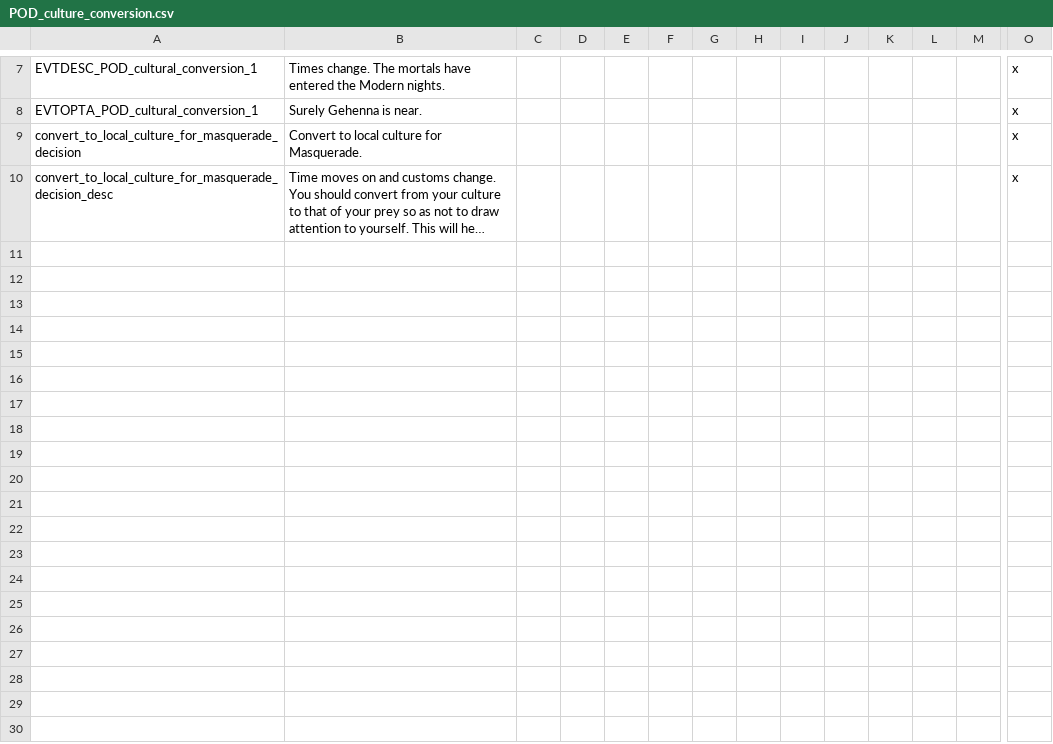
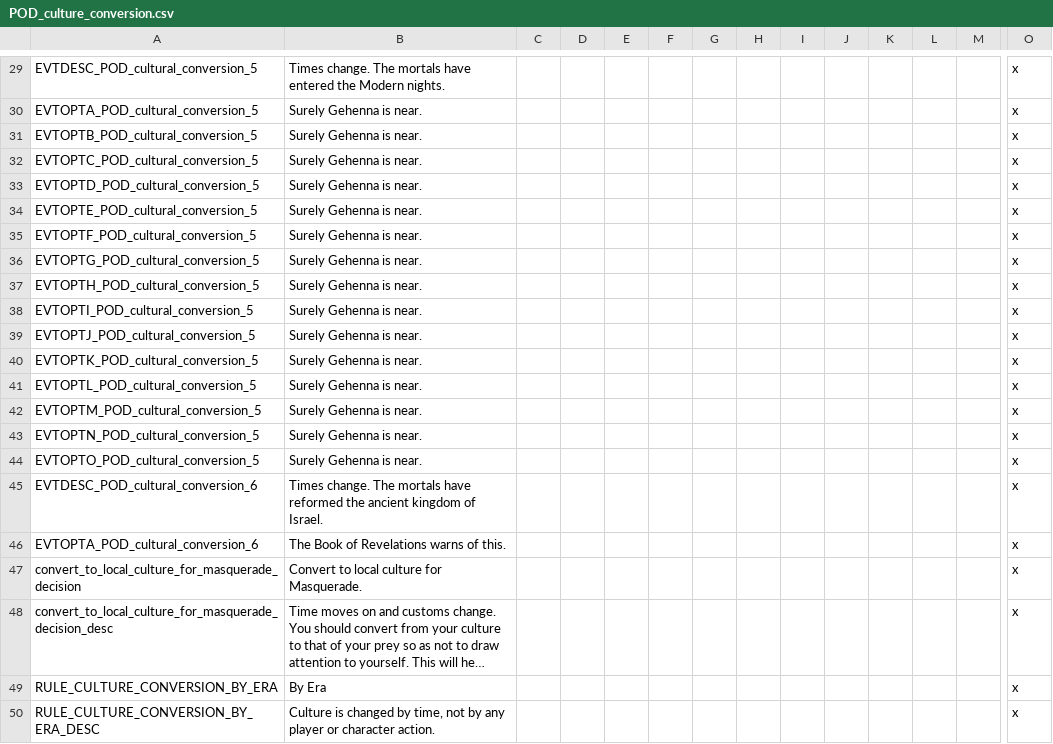
Before and after one commit to PrincesOfDarknessMod/POD-for-CK2, a CSV file: Current/princesofdarkness/localisation/POD_culture_conversion.csv, drawn as a sheet; only a part is shown, gaps mark what is left out; long unchanged cells end in …; addresses are those after the commit; rows hold the shown columns only; the diff covers the shown part only; the diff names each change by its address in the sheet, - before the commit and + after, or states it on an @@ line.

Commit message:
bug fixxing, reversion of modern units
Lots of bug fixing implemented here.
However, there was an error with the interfrace modern avatars file using the new meshes.  So I have temporarily reverted to the old meshes and will test the new meshes thourghly.  I'm updating the git hub so folks can test gehenna seer, pentex advertisements, vamp stars and 1230 introductions.  This build is also stable.

I hope to get the new modern unit meshes reviewed this week.

```diff
--- a/Current/princesofdarkness/localisation/POD_culture_conversion.csv
+++ b/Current/princesofdarkness/localisation/POD_culture_conversion.csv
-A29: EVTDESC_POD_cultural_conversion_1
+A29: EVTDESC_POD_cultural_conversion_5
-A30: EVTOPTA_POD_cultural_conversion_1
+A30: EVTOPTA_POD_cultural_conversion_5
+row 31: EVTOPTB_POD_cultural_conversion_5 | Surely Gehenna is near. |  |  |  |  |  |  |  |  |  |  |  | x
+row 32: EVTOPTC_POD_cultural_conversion_5 | Surely Gehenna is near. |  |  |  |  |  |  |  |  |  |  |  | x
+row 33: EVTOPTD_POD_cultural_conversion_5 | Surely Gehenna is near. |  |  |  |  |  |  |  |  |  |  |  | x
+row 34: EVTOPTE_POD_cultural_conversion_5 | Surely Gehenna is near. |  |  |  |  |  |  |  |  |  |  |  | x
+row 35: EVTOPTF_POD_cultural_conversion_5 | Surely Gehenna is near. |  |  |  |  |  |  |  |  |  |  |  | x
+row 36: EVTOPTG_POD_cultural_conversion_5 | Surely Gehenna is near. |  |  |  |  |  |  |  |  |  |  |  | x
+row 37: EVTOPTH_POD_cultural_conversion_5 | Surely Gehenna is near. |  |  |  |  |  |  |  |  |  |  |  | x
+row 38: EVTOPTI_POD_cultural_conversion_5 | Surely Gehenna is near. |  |  |  |  |  |  |  |  |  |  |  | x
+row 39: EVTOPTJ_POD_cultural_conversion_5 | Surely Gehenna is near. |  |  |  |  |  |  |  |  |  |  |  | x
+row 40: EVTOPTK_POD_cultural_conversion_5 | Surely Gehenna is near. |  |  |  |  |  |  |  |  |  |  |  | x
+row 41: EVTOPTL_POD_cultural_conversion_5 | Surely Gehenna is near. |  |  |  |  |  |  |  |  |  |  |  | x
+row 42: EVTOPTM_POD_cultural_conversion_5 | Surely Gehenna is near. |  |  |  |  |  |  |  |  |  |  |  | x
+row 43: EVTOPTN_POD_cultural_conversion_5 | Surely Gehenna is near. |  |  |  |  |  |  |  |  |  |  |  | x
+row 44: EVTOPTO_POD_cultural_conversion_5 | Surely Gehenna is near. |  |  |  |  |  |  |  |  |  |  |  | x
+row 45: EVTDESC_POD_cultural_conversion_6 | Times change. The mortals have reformed the ancient kingdom of Israel. |  |  |  |  |  |  |  |  |  |  |  | x
+row 46: EVTOPTA_POD_cultural_conversion_6 | The Book of Revelations warns of this. |  |  |  |  |  |  |  |  |  |  |  | x
+row 49: RULE_CULTURE_CONVERSION_BY_ERA | By Era |  |  |  |  |  |  |  |  |  |  |  | x
+row 50: RULE_CULTURE_CONVERSION_BY_ERA_DESC | Culture is changed by time, not by any player or character action. |  |  |  |  |  |  |  |  |  |  |  | x
```
Also changed, not shown: 23 added rows, 1 removed row and 5 edited cells elsewhere in this file, Current/princesofdarkness/localisation/POD_CWOD_gehenna_seer.csv, 32 other files.
